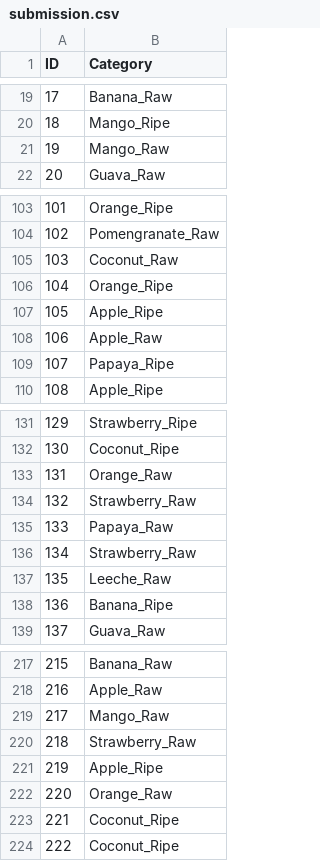
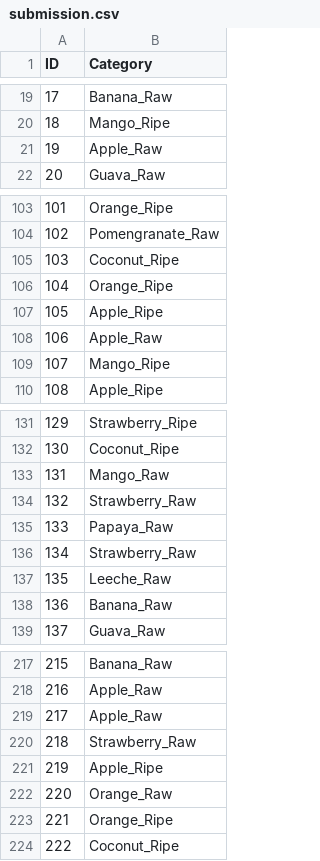
Before and after one commit to Prakhar-Gupta-03/Fruit-Classification, a CSV file: submission.csv, drawn as a sheet; only a part is shown, gaps mark what is left out; the diff covers the shown part only.

```diff
--- a/submission.csv
+++ b/submission.csv
@@ -20,3 +20,3 @@ ID,Category
 18,Mango_Ripe
-19,Mango_Raw
+19,Apple_Raw
 20,Guava_Raw
@@ -104,3 +104,3 @@ ID,Category
 102,Pomengranate_Raw
-103,Coconut_Raw
+103,Coconut_Ripe
 104,Orange_Ripe
@@ -108,3 +108,3 @@ ID,Category
 106,Apple_Raw
-107,Papaya_Ripe
+107,Mango_Ripe
 108,Apple_Ripe
@@ -132,3 +132,3 @@ ID,Category
 130,Coconut_Ripe
-131,Orange_Raw
+131,Mango_Raw
 132,Strawberry_Raw
@@ -137,3 +137,3 @@ ID,Category
 135,Leeche_Raw
-136,Banana_Ripe
+136,Banana_Raw
 137,Guava_Raw
@@ -218,3 +218,3 @@ ID,Category
 216,Apple_Raw
-217,Mango_Raw
+217,Apple_Raw
 218,Strawberry_Raw
@@ -222,3 +222,3 @@ ID,Category
 220,Orange_Raw
-221,Coconut_Ripe
+221,Orange_Ripe
 222,Coconut_Ripe
```
Also changed, not shown: 23 edited cells elsewhere in this file, 1 other file.
